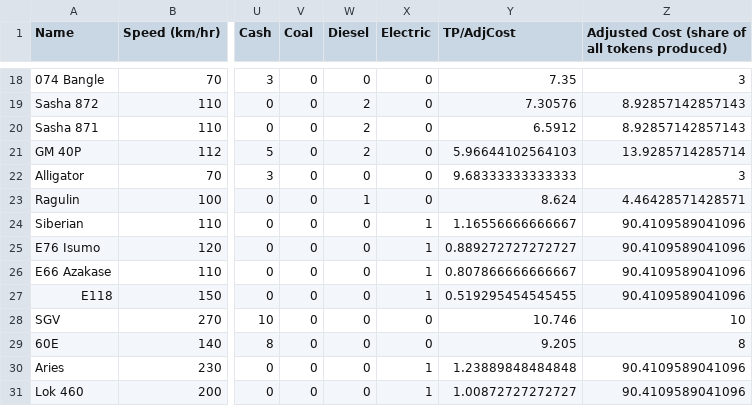
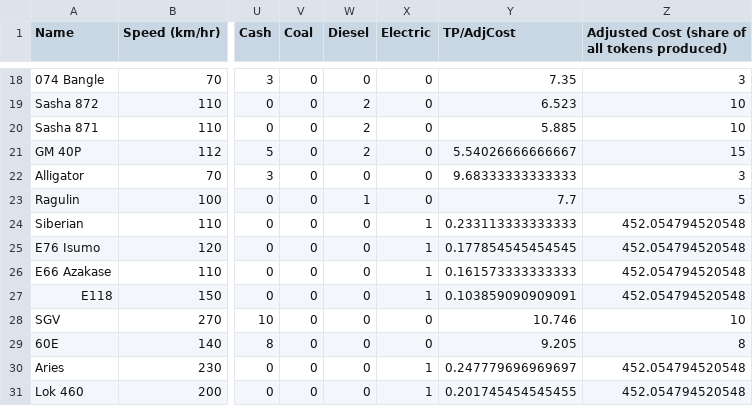
Before and after one commit to killerbee13/mashinky-stats, a CSV file: Vanilla Trains.csv, drawn as a sheet; only a part is shown, gaps mark what is left out; the diff covers the shown part only; the diff names each change by its address in the sheet, - before the commit and + after, or states it on an @@ line.

```diff
--- a/Vanilla Trains.csv
+++ b/Vanilla Trains.csv
-Y19 (TP/AdjCost): 7.30576
+Y19 (TP/AdjCost): 6.523
-Z19:Z20: 8.92857142857143
+Z19:Z20: 10
-Y20 (TP/AdjCost): 6.5912
+Y20 (TP/AdjCost): 5.885
-Y21 (TP/AdjCost): 5.96644102564103
+Y21 (TP/AdjCost): 5.54026666666667
-Z21: 13.9285714285714
+Z21: 15
-Y23 (TP/AdjCost): 8.624
+Y23 (TP/AdjCost): 7.7
-Z23: 4.46428571428571
+Z23: 5
-Y24 (TP/AdjCost): 1.16556666666667
+Y24 (TP/AdjCost): 0.233113333333333
-Z24:Z27: 90.4109589041096
+Z24:Z27: 452.054794520548
-Y25 (TP/AdjCost): 0.889272727272727
+Y25 (TP/AdjCost): 0.177854545454545
-Y26 (TP/AdjCost): 0.807866666666667
+Y26 (TP/AdjCost): 0.161573333333333
-Y27 (TP/AdjCost): 0.519295454545455
+Y27 (TP/AdjCost): 0.103859090909091
-Y30 (TP/AdjCost): 1.23889848484848
+Y30 (TP/AdjCost): 0.247779696969697
-Z30:Z31: 90.4109589041096
+Z30:Z31: 452.054794520548
-Y31 (TP/AdjCost): 1.00872727272727
+Y31 (TP/AdjCost): 0.201745454545455
```
Also changed, not shown: 34 edited cells elsewhere in this file, Mashinky Trains.csv, Mashinky Wagons.csv, 3 other files.
